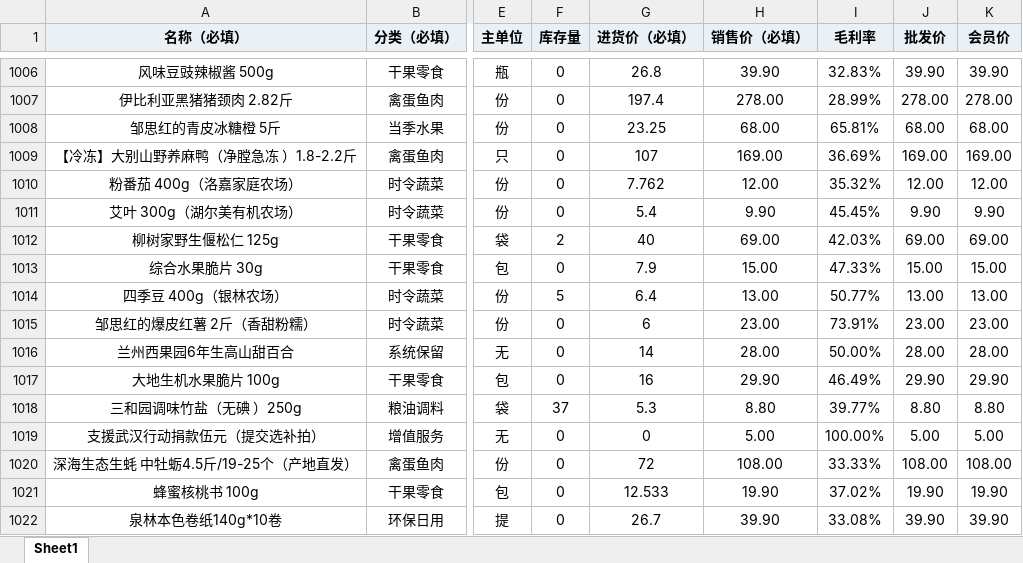
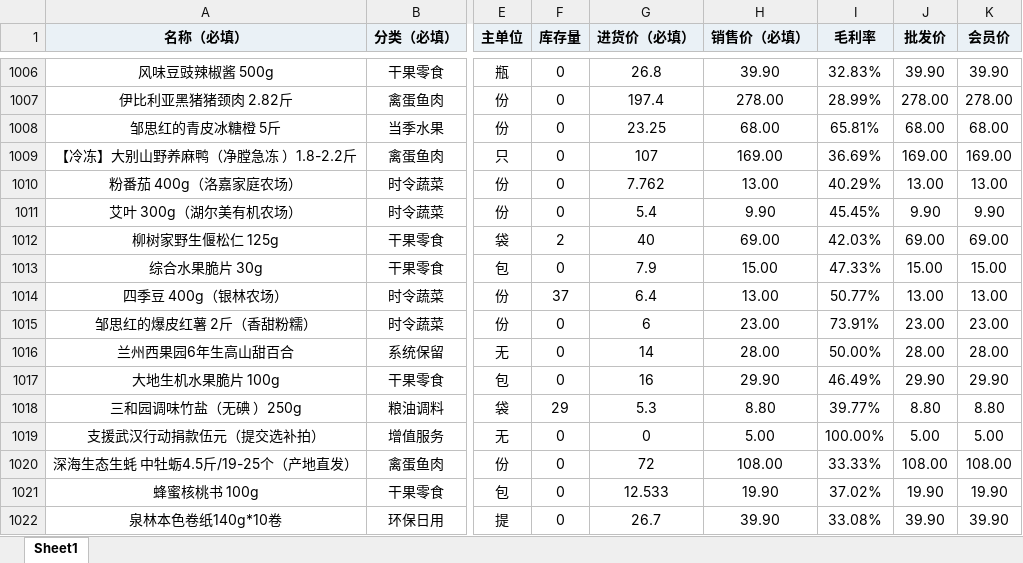
Before and after one commit to dongxf/oms2, an Excel workbook: export/pospal-all.xlsx, sheet Sheet1, drawn as a sheet; only a part is shown, gaps mark what is left out; values as stored, in another font and other column widths than the file's, no borders; the diff covers the shown part only; the diff names each change by its address in the sheet, - before the commit and + after, or states it on an @@ line.

```diff
--- a/export/pospal-all.xlsx (sheet Sheet1)
+++ b/export/pospal-all.xlsx (sheet Sheet1)
-H1010 (销售价（必填）): 12.00
+H1010 (销售价（必填）): 13.00
-I1010 (毛利率): 35.32%
+I1010 (毛利率): 40.29%
-J1010 (批发价): 12.00
+J1010 (批发价): 13.00
-K1010 (会员价): 12.00
+K1010 (会员价): 13.00
-F1014 (库存量): 5
+F1014 (库存量): 37
-F1018 (库存量): 37
+F1018 (库存量): 29
```
Also changed, not shown: 332 edited cells elsewhere in this sheet, 11 other files.
